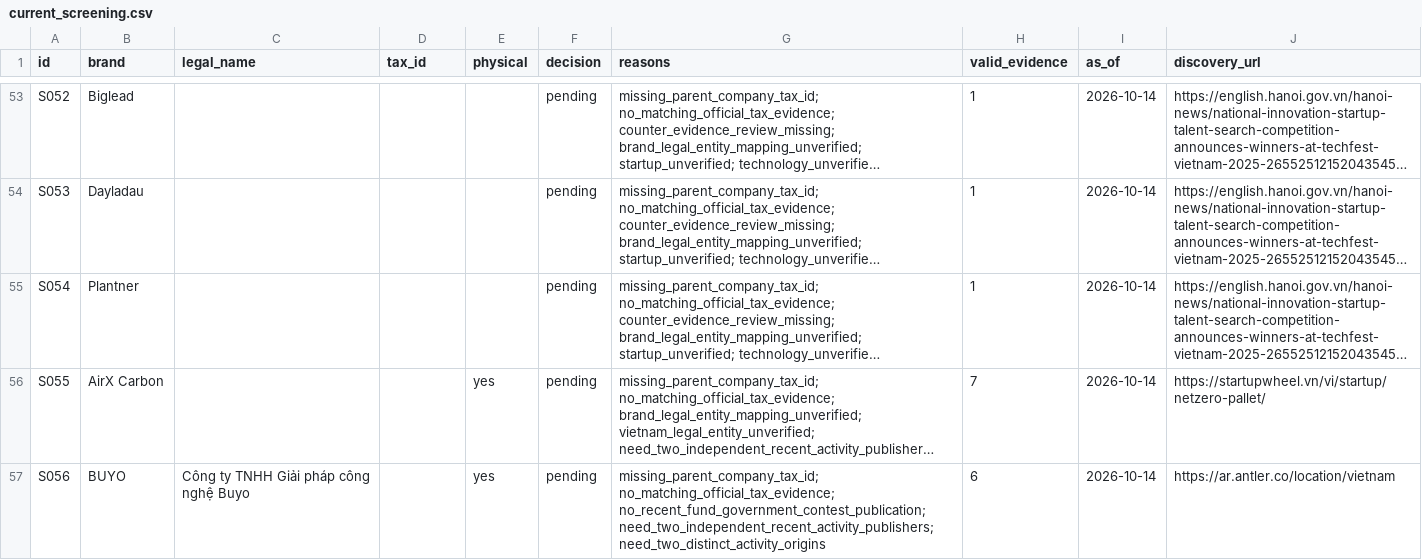
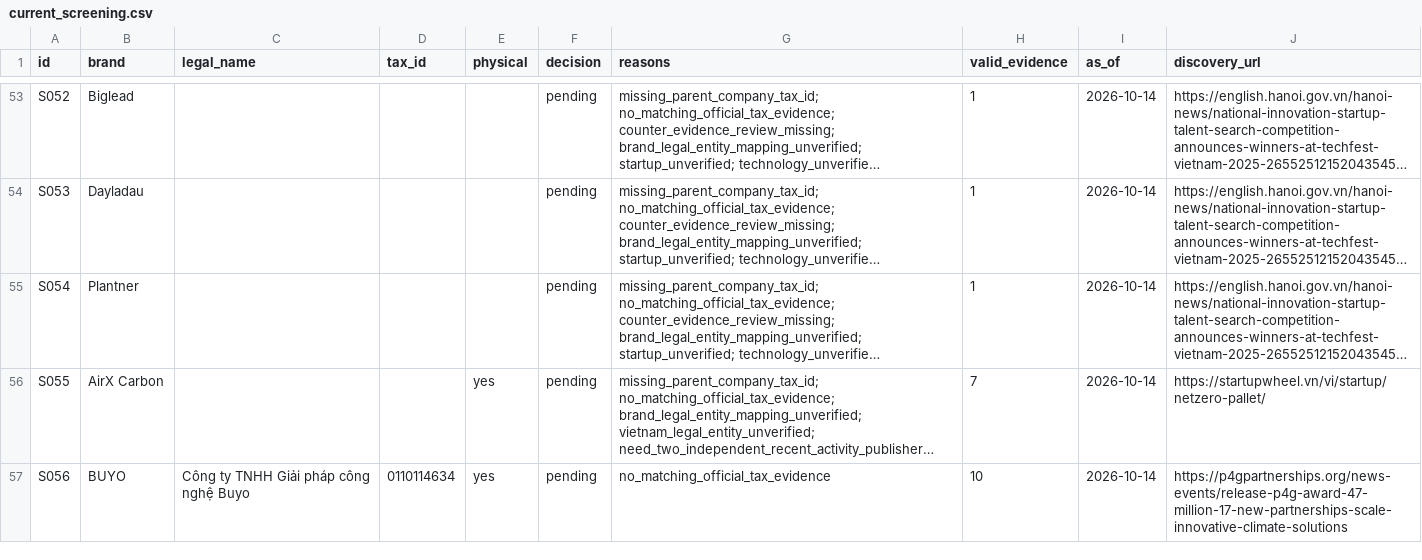
Before and after one commit to nguyenhoangvietdp-collab/csdl_co_ban, a CSV file: research/startups/current_screening.csv, drawn as a sheet; only a part is shown, gaps mark what is left out; long unchanged cells end in …; the diff names each change by its address in the sheet, - before the commit and + after, or states it on an @@ line.

Commit message:
Enrich BUYO recent grant and activity evidence and update Sheet

```diff
--- a/research/startups/current_screening.csv
+++ b/research/startups/current_screening.csv
-D57 (tax_id): (empty)
+D57 (tax_id): 0110114634
-G57 (reasons): missing_parent_company_tax_id; no_matching_official_tax_evidence; no_recent_fund_government_contest_publication; need_two_independent_recent_activity_publishers; need_two_distinct_activity_origins
+G57 (reasons): no_matching_official_tax_evidence
-H57 (valid_evidence): 6
+H57 (valid_evidence): 10
-J57 (discovery_url): https://ar.antler.co/location/vietnam
+J57 (discovery_url): https://p4gpartnerships.org/news-events/release-p4g-award-47-million-17-new-partnerships-scale-innovative-climate-solutions
```
Also changed, not shown: 5 other files.
